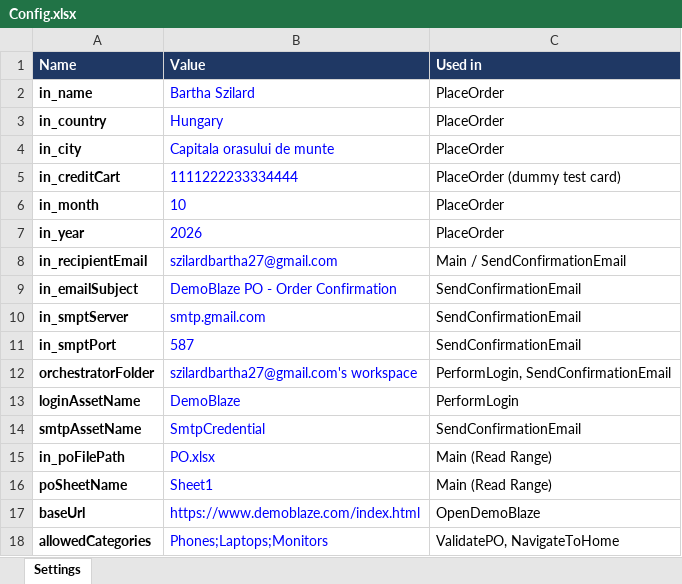
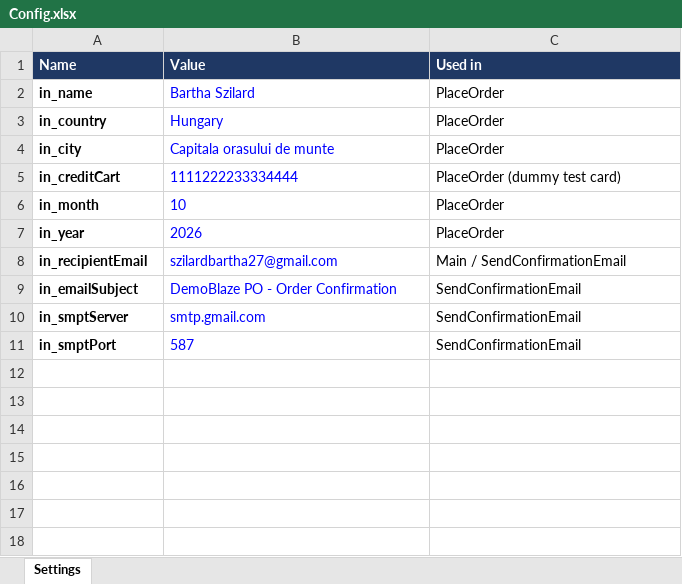
Before and after one commit to Szilard7593/UBBAutomatify_BarthaSzilard, an Excel workbook: Data/Config.xlsx, sheet Settings, drawn as a sheet; values as stored, in another font and other column widths than the file's, no borders; the diff names each change by its address in the sheet, - before the commit and + after, or states it on an @@ line.

Commit message:
modifed the config file, removed unused configurations

```diff
--- a/Data/Config.xlsx (sheet Settings)
+++ b/Data/Config.xlsx (sheet Settings)
-row 12: orchestratorFolder | szilardbartha27@gmail.com's workspace | PerformLogin, SendConfirmationEmail
-row 13: loginAssetName | DemoBlaze | PerformLogin
-row 14: smtpAssetName | SmtpCredential | SendConfirmationEmail
-row 15: in_poFilePath | PO.xlsx | Main (Read Range)
-row 16: poSheetName | Sheet1 | Main (Read Range)
-row 17: baseUrl | https://www.demoblaze.com/index.html | OpenDemoBlaze
-row 18: allowedCategories | Phones;Laptops;Monitors | ValidatePO, NavigateToHome
```
Also changed, not shown: 2 other files.
